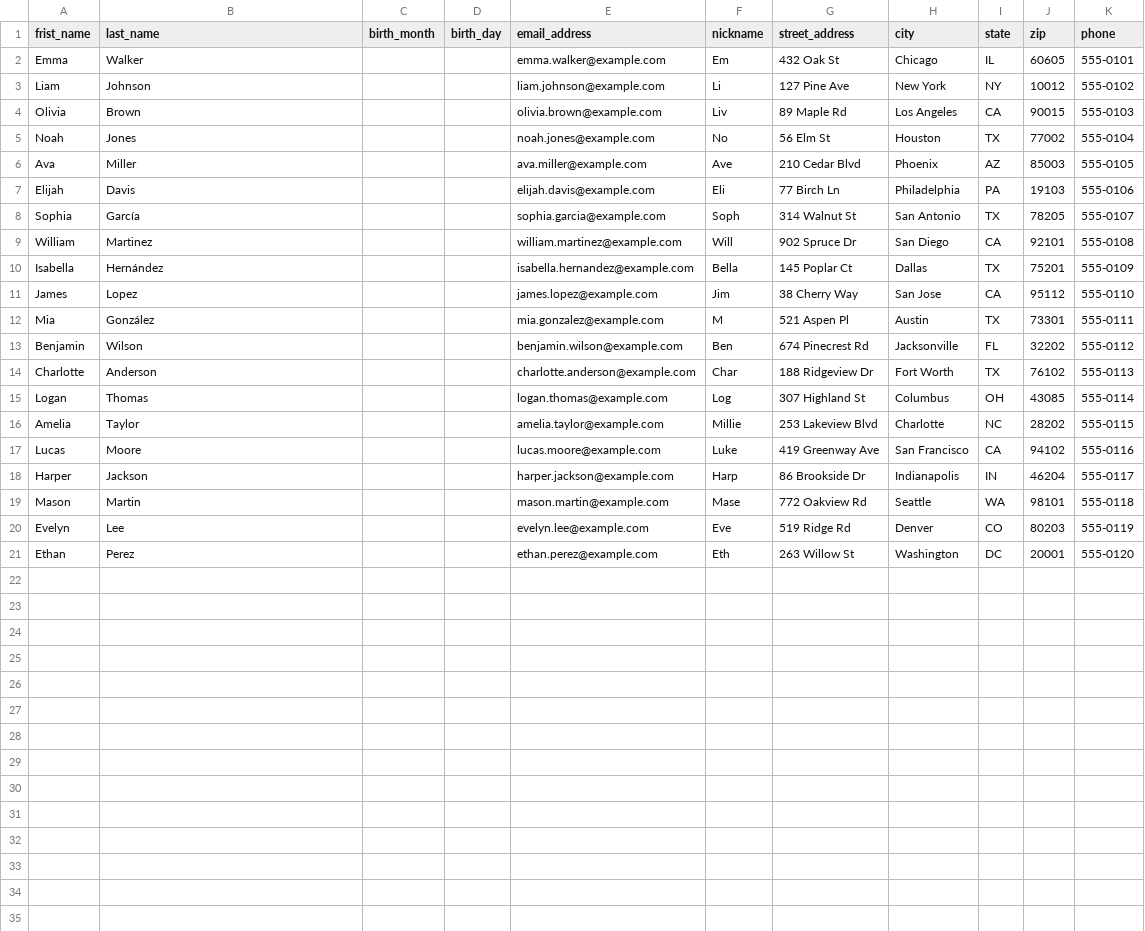
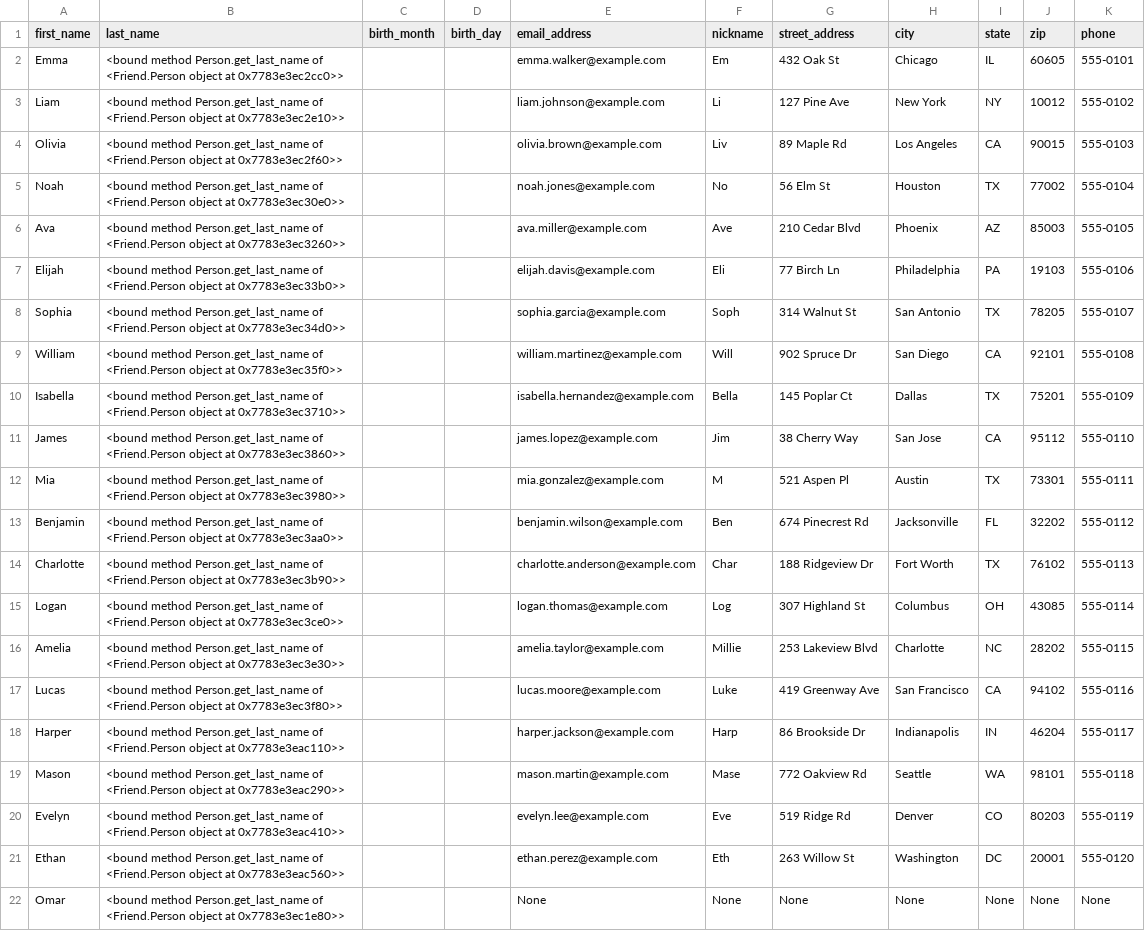
Before and after one commit to OmarDiaz578/comp-170-su25-project, a CSV file: friends_database.csv, drawn as a sheet.

Commit message:
last

```diff
--- a/friends_database.csv
+++ b/friends_database.csv
@@ -1,21 +1,22 @@
-frist_name,last_name,birth_month,birth_day,email_address,nickname,street_address,city,state,zip,phone
-Emma,Walker,,,emma.walker@example.com,Em,432 Oak St,Chicago,IL,60605,555-0101
-Liam,Johnson,,,liam.johnson@example.com,Li,127 Pine Ave,New York,NY,10012,555-0102
-Olivia,Brown,,,olivia.brown@example.com,Liv,89 Maple Rd,Los Angeles,CA,90015,555-0103
-Noah,Jones,,,noah.jones@example.com,No,56 Elm St,Houston,TX,77002,555-0104
-Ava,Miller,,,ava.miller@example.com,Ave,210 Cedar Blvd,Phoenix,AZ,85003,555-0105
-Elijah,Davis,,,elijah.davis@example.com,Eli,77 Birch Ln,Philadelphia,PA,19103,555-0106
-Sophia,García,,,sophia.garcia@example.com,Soph,314 Walnut St,San Antonio,TX,78205,555-0107
-William,Martinez,,,william.martinez@example.com,Will,902 Spruce Dr,San Diego,CA,92101,555-0108
-Isabella,Hernández,,,isabella.hernandez@example.com,Bella,145 Poplar Ct,Dallas,TX,75201,555-0109
-James,Lopez,,,james.lopez@example.com,Jim,38 Cherry Way,San Jose,CA,95112,555-0110
-Mia,González,,,mia.gonzalez@example.com,M,521 Aspen Pl,Austin,TX,73301,555-0111
-Benjamin,Wilson,,,benjamin.wilson@example.com,Ben,674 Pinecrest Rd,Jacksonville,FL,32202,555-0112
-Charlotte,Anderson,,,charlotte.anderson@example.com,Char,188 Ridgeview Dr,Fort Worth,TX,76102,555-0113
-Logan,Thomas,,,logan.thomas@example.com,Log,307 Highland St,Columbus,OH,43085,555-0114
-Amelia,Taylor,,,amelia.taylor@example.com,Millie,253 Lakeview Blvd,Charlotte,NC,28202,555-0115
-Lucas,Moore,,,lucas.moore@example.com,Luke,419 Greenway Ave,San Francisco,CA,94102,555-0116
-Harper,Jackson,,,harper.jackson@example.com,Harp,86 Brookside Dr,Indianapolis,IN,46204,555-0117
-Mason,Martin,,,mason.martin@example.com,Mase,772 Oakview Rd,Seattle,WA,98101,555-0118
-Evelyn,Lee,,,evelyn.lee@example.com,Eve,519 Ridge Rd,Denver,CO,80203,555-0119
-Ethan,Perez,,,ethan.perez@example.com,Eth,263 Willow St,Washington,DC,20001,555-0120
+first_name,last_name,birth_month,birth_day,email_address,nickname,street_address,city,state,zip,phone
+Emma,<bound method Person.get_last_name of <Friend.Person object at 0x7783e3ec2cc0>>,,,emma.walker@example.com,Em,432 Oak St,Chicago,IL,60605,555-0101
+Liam,<bound method Person.get_last_name of <Friend.Person object at 0x7783e3ec2e10>>,,,liam.johnson@example.com,Li,127 Pine Ave,New York,NY,10012,555-0102
+Olivia,<bound method Person.get_last_name of <Friend.Person object at 0x7783e3ec2f60>>,,,olivia.brown@example.com,Liv,89 Maple Rd,Los Angeles,CA,90015,555-0103
+Noah,<bound method Person.get_last_name of <Friend.Person object at 0x7783e3ec30e0>>,,,noah.jones@example.com,No,56 Elm St,Houston,TX,77002,555-0104
+Ava,<bound method Person.get_last_name of <Friend.Person object at 0x7783e3ec3260>>,,,ava.miller@example.com,Ave,210 Cedar Blvd,Phoenix,AZ,85003,555-0105
+Elijah,<bound method Person.get_last_name of <Friend.Person object at 0x7783e3ec33b0>>,,,elijah.davis@example.com,Eli,77 Birch Ln,Philadelphia,PA,19103,555-0106
+Sophia,<bound method Person.get_last_name of <Friend.Person object at 0x7783e3ec34d0>>,,,sophia.garcia@example.com,Soph,314 Walnut St,San Antonio,TX,78205,555-0107
+William,<bound method Person.get_last_name of <Friend.Person object at 0x7783e3ec35f0>>,,,william.martinez@example.com,Will,902 Spruce Dr,San Diego,CA,92101,555-0108
+Isabella,<bound method Person.get_last_name of <Friend.Person object at 0x7783e3ec3710>>,,,isabella.hernandez@example.com,Bella,145 Poplar Ct,Dallas,TX,75201,555-0109
+James,<bound method Person.get_last_name of <Friend.Person object at 0x7783e3ec3860>>,,,james.lopez@example.com,Jim,38 Cherry Way,San Jose,CA,95112,555-0110
+Mia,<bound method Person.get_last_name of <Friend.Person object at 0x7783e3ec3980>>,,,mia.gonzalez@example.com,M,521 Aspen Pl,Austin,TX,73301,555-0111
+Benjamin,<bound method Person.get_last_name of <Friend.Person object at 0x7783e3ec3aa0>>,,,benjamin.wilson@example.com,Ben,674 Pinecrest Rd,Jacksonville,FL,32202,555-0112
+Charlotte,<bound method Person.get_last_name of <Friend.Person object at 0x7783e3ec3b90>>,,,charlotte.anderson@example.com,Char,188 Ridgeview Dr,Fort Worth,TX,76102,555-0113
+Logan,<bound method Person.get_last_name of <Friend.Person object at 0x7783e3ec3ce0>>,,,logan.thomas@example.com,Log,307 Highland St,Columbus,OH,43085,555-0114
+Amelia,<bound method Person.get_last_name of <Friend.Person object at 0x7783e3ec3e30>>,,,amelia.taylor@example.com,Millie,253 Lakeview Blvd,Charlotte,NC,28202,555-0115
+Lucas,<bound method Person.get_last_name of <Friend.Person object at 0x7783e3ec3f80>>,,,lucas.moore@example.com,Luke,419 Greenway Ave,San Francisco,CA,94102,555-0116
+Harper,<bound method Person.get_last_name of <Friend.Person object at 0x7783e3eac110>>,,,harper.jackson@example.com,Harp,86 Brookside Dr,Indianapolis,IN,46204,555-0117
+Mason,<bound method Person.get_last_name of <Friend.Person object at 0x7783e3eac290>>,,,mason.martin@example.com,Mase,772 Oakview Rd,Seattle,WA,98101,555-0118
+Evelyn,<bound method Person.get_last_name of <Friend.Person object at 0x7783e3eac410>>,,,evelyn.lee@example.com,Eve,519 Ridge Rd,Denver,CO,80203,555-0119
+Ethan,<bound method Person.get_last_name of <Friend.Person object at 0x7783e3eac560>>,,,ethan.perez@example.com,Eth,263 Willow St,Washington,DC,20001,555-0120
+Omar,<bound method Person.get_last_name of <Friend.Person object at 0x7783e3ec1e80>>,,,None,None,None,None,None,None,None
```
Also changed, not shown: 1 other file.
